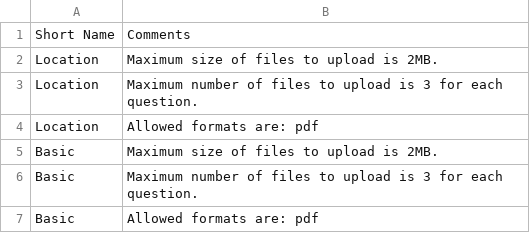
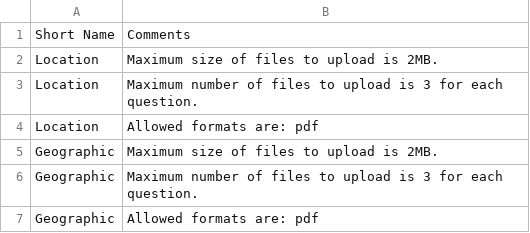
Before and after one commit to crppbcn/crpt2015brw, a TSV file: files/CityID-SectionComments.tsv, drawn as a sheet.

```diff
--- a/files/CityID-SectionComments.tsv
+++ b/files/CityID-SectionComments.tsv
@@ -4,4 +4,4 @@ Location	Maximum number of files to upload is 3 for each question.
 Location	Allowed formats are: pdf
-Basic	Maximum size of files to upload is 2MB.
-Basic	Maximum number of files to upload is 3 for each question.
-Basic	Allowed formats are: pdf
+Geographic	Maximum size of files to upload is 2MB.
+Geographic	Maximum number of files to upload is 3 for each question.
+Geographic	Allowed formats are: pdf
```
Also changed, not shown: files/CityID-Economy.tsv, files/CityID-Location.tsv, 20 other files.
